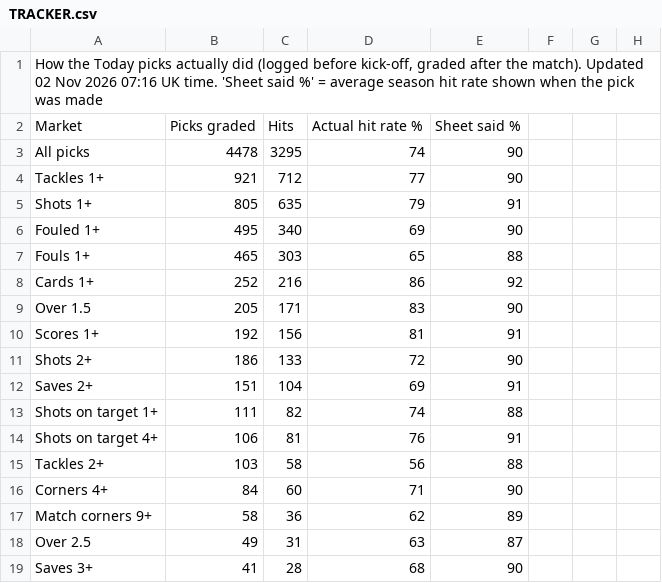
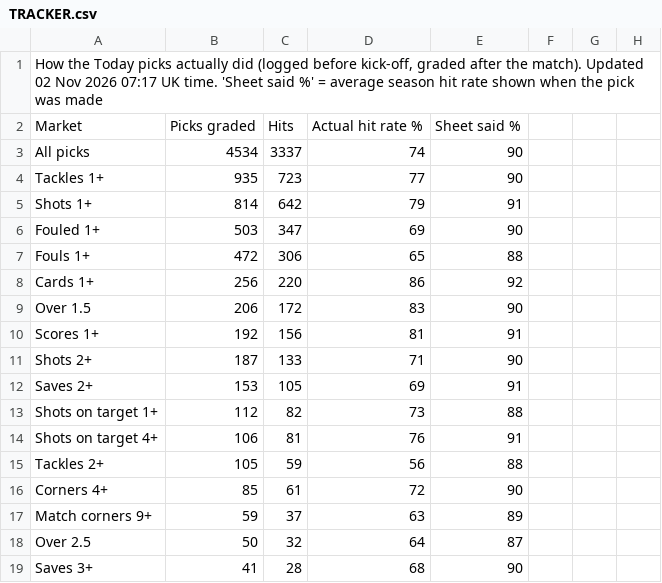
Before and after one commit to 7wilite7/Football-Stats, a CSV file: out/TRACKER.csv, drawn as a sheet; only a part is shown; the diff covers the shown part only.

```diff
--- a/out/TRACKER.csv
+++ b/out/TRACKER.csv
@@ -1,19 +1,19 @@
-"How the Today picks actually did (logged before kick-off, graded after the match). Updated 02 Nov 2026 07:16 UK time. 'Sheet said %' = average season hit rate shown when the pick was made"
+"How the Today picks actually did (logged before kick-off, graded after the match). Updated 02 Nov 2026 07:17 UK time. 'Sheet said %' = average season hit rate shown when the pick was made"
 Market,Picks graded,Hits,Actual hit rate %,Sheet said %
-All picks,4478,3295,74,90
-Tackles 1+,921,712,77,90
-Shots 1+,805,635,79,91
-Fouled 1+,495,340,69,90
-Fouls 1+,465,303,65,88
-Cards 1+,252,216,86,92
-Over 1.5,205,171,83,90
+All picks,4534,3337,74,90
+Tackles 1+,935,723,77,90
+Shots 1+,814,642,79,91
+Fouled 1+,503,347,69,90
+Fouls 1+,472,306,65,88
+Cards 1+,256,220,86,92
+Over 1.5,206,172,83,90
 Scores 1+,192,156,81,91
-Shots 2+,186,133,72,90
-Saves 2+,151,104,69,91
-Shots on target 1+,111,82,74,88
+Shots 2+,187,133,71,90
+Saves 2+,153,105,69,91
+Shots on target 1+,112,82,73,88
 Shots on target 4+,106,81,76,91
-Tackles 2+,103,58,56,88
-Corners 4+,84,60,71,90
-Match corners 9+,58,36,62,89
-Over 2.5,49,31,63,87
+Tackles 2+,105,59,56,88
+Corners 4+,85,61,72,90
+Match corners 9+,59,37,63,89
+Over 2.5,50,32,64,87
 Saves 3+,41,28,68,90
```
Also changed, not shown: 2 added rows, 2 removed rows, 71 moved rows and 62 edited cells elsewhere in this file, out/ALL_PICKS.csv, out/BUNDESLIGA_players.csv, 41 other files.
